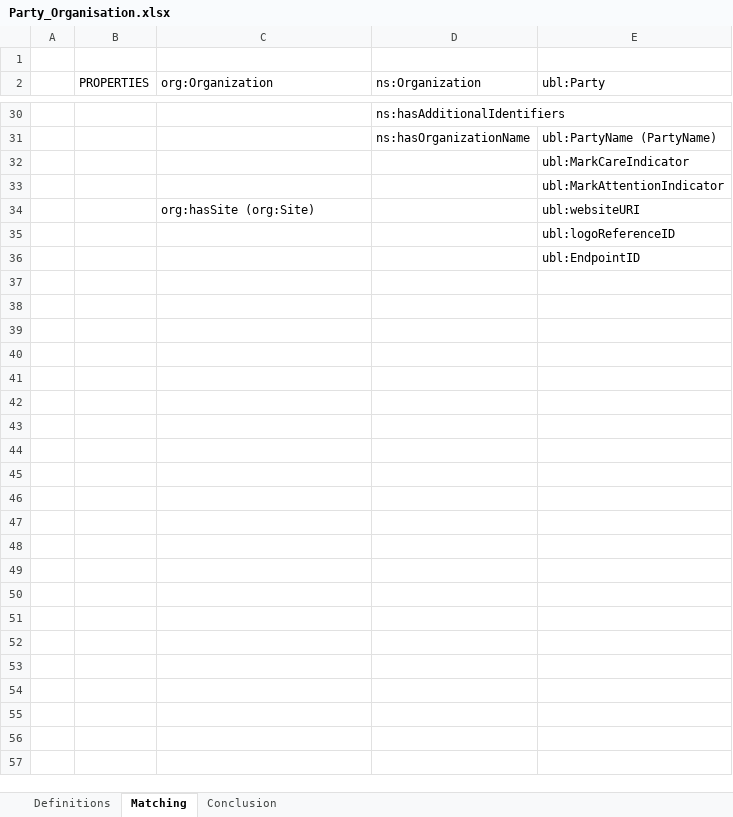
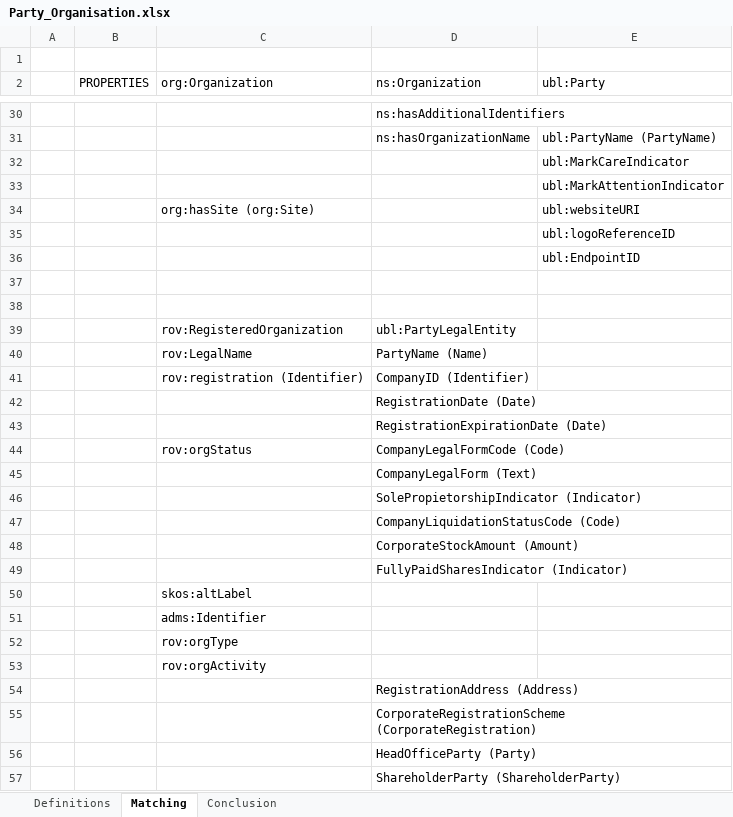
Before and after one commit to eProcurement-everis/ePO, an Excel workbook: 03_Analysis and design/Party_Organisation.xlsx, sheet Matching, drawn as a sheet; only a part is shown, gaps mark what is left out; values as stored, in another font and other column widths than the file's, no borders; table styles not drawn; the diff names each change by its address in the sheet, - before the commit and + after, or states it on an @@ line.

Commit message:
20180307We - RegisteredOrg comparison

```diff
--- a/03_Analysis and design/Party_Organisation.xlsx (sheet Matching)
+++ b/03_Analysis and design/Party_Organisation.xlsx (sheet Matching)
+row 37: (empty)
+row 38: (empty)
+row 39:  |  | rov:RegisteredOrganization | ubl:PartyLegalEntity
+row 40:  |  | rov:LegalName | PartyName (Name)
+row 41:  |  | rov:registration (Identifier) | CompanyID (Identifier)
+row 42:  |  |  | RegistrationDate (Date)
+row 43:  |  |  | RegistrationExpirationDate (Date)
+row 44:  |  | rov:orgStatus | CompanyLegalFormCode (Code)
+row 45:  |  |  | CompanyLegalForm (Text)
+row 46:  |  |  | SolePropietorshipIndicator (Indicator)
+row 47:  |  |  | CompanyLiquidationStatusCode (Code)
+row 48:  |  |  | CorporateStockAmount (Amount)
+row 49:  |  |  | FullyPaidSharesIndicator (Indicator)
+row 50:  |  | skos:altLabel
+row 51:  |  | adms:Identifier
+row 52:  |  | rov:orgType
+row 53:  |  | rov:orgActivity
+row 54:  |  |  | RegistrationAddress (Address)
+row 55:  |  |  | CorporateRegistrationScheme (CorporateRegistration)
+row 56:  |  |  | HeadOfficeParty (Party)
+row 57:  |  |  | ShareholderParty (ShareholderParty)
```
